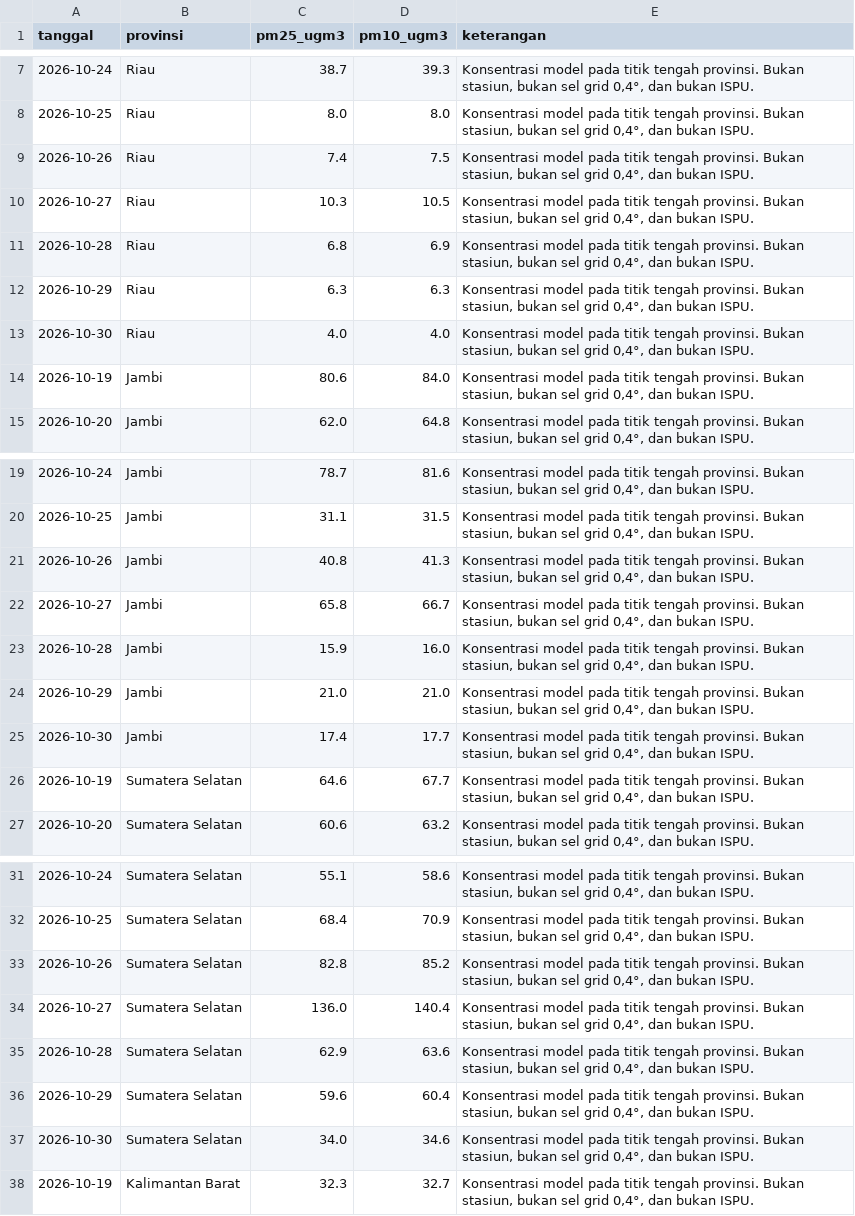
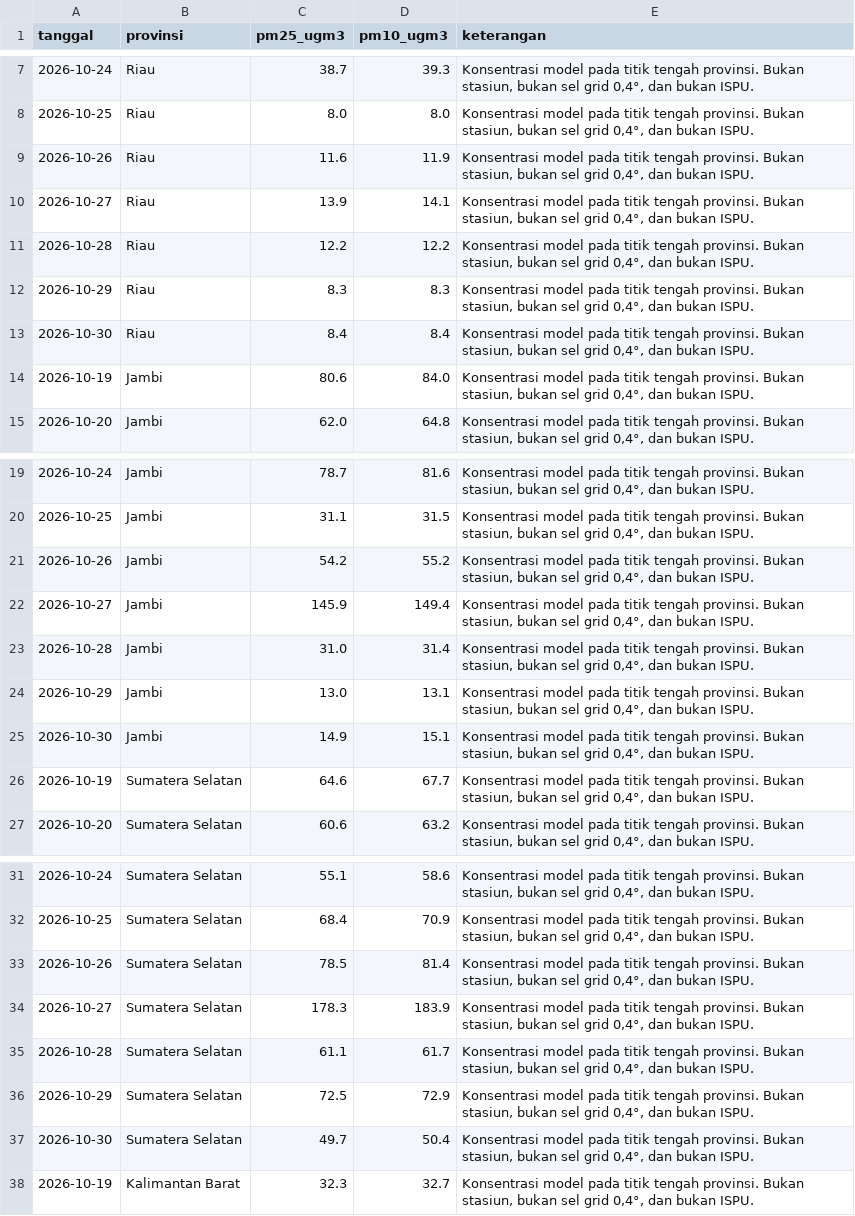
Before and after one commit to pantau-bencana/karhutla-dashboard, a CSV file: data/live/ispu_pembanding.csv, drawn as a sheet; only a part is shown, gaps mark what is left out; the diff covers the shown part only.

```diff
--- a/data/live/ispu_pembanding.csv
+++ b/data/live/ispu_pembanding.csv
@@ -8,7 +8,7 @@ tanggal,provinsi,pm25_ugm3,pm10_ugm3,keterangan
 2026-10-25,Riau,8.0,8.0,"Konsentrasi model pada titik tengah provinsi. Bukan stasiun, bukan sel grid 0,4°, dan bukan ISPU."
-2026-10-26,Riau,7.4,7.5,"Konsentrasi model pada titik tengah provinsi. Bukan stasiun, bukan sel grid 0,4°, dan bukan ISPU."
-2026-10-27,Riau,10.3,10.5,"Konsentrasi model pada titik tengah provinsi. Bukan stasiun, bukan sel grid 0,4°, dan bukan ISPU."
-2026-10-28,Riau,6.8,6.9,"Konsentrasi model pada titik tengah provinsi. Bukan stasiun, bukan sel grid 0,4°, dan bukan ISPU."
-2026-10-29,Riau,6.3,6.3,"Konsentrasi model pada titik tengah provinsi. Bukan stasiun, bukan sel grid 0,4°, dan bukan ISPU."
-2026-10-30,Riau,4.0,4.0,"Konsentrasi model pada titik tengah provinsi. Bukan stasiun, bukan sel grid 0,4°, dan bukan ISPU."
+2026-10-26,Riau,11.6,11.9,"Konsentrasi model pada titik tengah provinsi. Bukan stasiun, bukan sel grid 0,4°, dan bukan ISPU."
+2026-10-27,Riau,13.9,14.1,"Konsentrasi model pada titik tengah provinsi. Bukan stasiun, bukan sel grid 0,4°, dan bukan ISPU."
+2026-10-28,Riau,12.2,12.2,"Konsentrasi model pada titik tengah provinsi. Bukan stasiun, bukan sel grid 0,4°, dan bukan ISPU."
+2026-10-29,Riau,8.3,8.3,"Konsentrasi model pada titik tengah provinsi. Bukan stasiun, bukan sel grid 0,4°, dan bukan ISPU."
+2026-10-30,Riau,8.4,8.4,"Konsentrasi model pada titik tengah provinsi. Bukan stasiun, bukan sel grid 0,4°, dan bukan ISPU."
 2026-10-19,Jambi,80.6,84.0,"Konsentrasi model pada titik tengah provinsi. Bukan stasiun, bukan sel grid 0,4°, dan bukan ISPU."
@@ -20,7 +20,7 @@ tanggal,provinsi,pm25_ugm3,pm10_ugm3,keterangan
 2026-10-25,Jambi,31.1,31.5,"Konsentrasi model pada titik tengah provinsi. Bukan stasiun, bukan sel grid 0,4°, dan bukan ISPU."
-2026-10-26,Jambi,40.8,41.3,"Konsentrasi model pada titik tengah provinsi. Bukan stasiun, bukan sel grid 0,4°, dan bukan ISPU."
-2026-10-27,Jambi,65.8,66.7,"Konsentrasi model pada titik tengah provinsi. Bukan stasiun, bukan sel grid 0,4°, dan bukan ISPU."
-2026-10-28,Jambi,15.9,16.0,"Konsentrasi model pada titik tengah provinsi. Bukan stasiun, bukan sel grid 0,4°, dan bukan ISPU."
-2026-10-29,Jambi,21.0,21.0,"Konsentrasi model pada titik tengah provinsi. Bukan stasiun, bukan sel grid 0,4°, dan bukan ISPU."
-2026-10-30,Jambi,17.4,17.7,"Konsentrasi model pada titik tengah provinsi. Bukan stasiun, bukan sel grid 0,4°, dan bukan ISPU."
+2026-10-26,Jambi,54.2,55.2,"Konsentrasi model pada titik tengah provinsi. Bukan stasiun, bukan sel grid 0,4°, dan bukan ISPU."
+2026-10-27,Jambi,145.9,149.4,"Konsentrasi model pada titik tengah provinsi. Bukan stasiun, bukan sel grid 0,4°, dan bukan ISPU."
+2026-10-28,Jambi,31.0,31.4,"Konsentrasi model pada titik tengah provinsi. Bukan stasiun, bukan sel grid 0,4°, dan bukan ISPU."
+2026-10-29,Jambi,13.0,13.1,"Konsentrasi model pada titik tengah provinsi. Bukan stasiun, bukan sel grid 0,4°, dan bukan ISPU."
+2026-10-30,Jambi,14.9,15.1,"Konsentrasi model pada titik tengah provinsi. Bukan stasiun, bukan sel grid 0,4°, dan bukan ISPU."
 2026-10-19,Sumatera Selatan,64.6,67.7,"Konsentrasi model pada titik tengah provinsi. Bukan stasiun, bukan sel grid 0,4°, dan bukan ISPU."
@@ -32,7 +32,7 @@ tanggal,provinsi,pm25_ugm3,pm10_ugm3,keterangan
 2026-10-25,Sumatera Selatan,68.4,70.9,"Konsentrasi model pada titik tengah provinsi. Bukan stasiun, bukan sel grid 0,4°, dan bukan ISPU."
-2026-10-26,Sumatera Selatan,82.8,85.2,"Konsentrasi model pada titik tengah provinsi. Bukan stasiun, bukan sel grid 0,4°, dan bukan ISPU."
-2026-10-27,Sumatera Selatan,136.0,140.4,"Konsentrasi model pada titik tengah provinsi. Bukan stasiun, bukan sel grid 0,4°, dan bukan ISPU."
-2026-10-28,Sumatera Selatan,62.9,63.6,"Konsentrasi model pada titik tengah provinsi. Bukan stasiun, bukan sel grid 0,4°, dan bukan ISPU."
-2026-10-29,Sumatera Selatan,59.6,60.4,"Konsentrasi model pada titik tengah provinsi. Bukan stasiun, bukan sel grid 0,4°, dan bukan ISPU."
-2026-10-30,Sumatera Selatan,34.0,34.6,"Konsentrasi model pada titik tengah provinsi. Bukan stasiun, bukan sel grid 0,4°, dan bukan ISPU."
+2026-10-26,Sumatera Selatan,78.5,81.4,"Konsentrasi model pada titik tengah provinsi. Bukan stasiun, bukan sel grid 0,4°, dan bukan ISPU."
+2026-10-27,Sumatera Selatan,178.3,183.9,"Konsentrasi model pada titik tengah provinsi. Bukan stasiun, bukan sel grid 0,4°, dan bukan ISPU."
+2026-10-28,Sumatera Selatan,61.1,61.7,"Konsentrasi model pada titik tengah provinsi. Bukan stasiun, bukan sel grid 0,4°, dan bukan ISPU."
+2026-10-29,Sumatera Selatan,72.5,72.9,"Konsentrasi model pada titik tengah provinsi. Bukan stasiun, bukan sel grid 0,4°, dan bukan ISPU."
+2026-10-30,Sumatera Selatan,49.7,50.4,"Konsentrasi model pada titik tengah provinsi. Bukan stasiun, bukan sel grid 0,4°, dan bukan ISPU."
 2026-10-19,Kalimantan Barat,32.3,32.7,"Konsentrasi model pada titik tengah provinsi. Bukan stasiun, bukan sel grid 0,4°, dan bukan ISPU."
```
Also changed, not shown: 30 edited cells elsewhere in this file, data/live/fdrs_pembanding.csv, data/live/hujan-pembanding-kab.csv, 13 other files.
